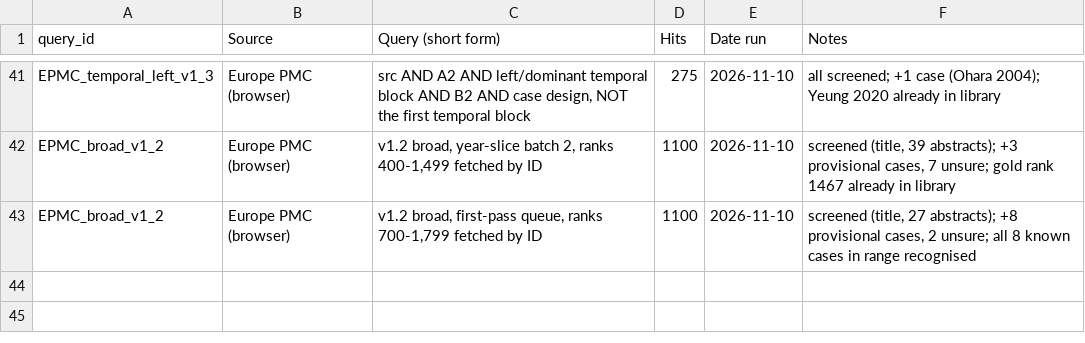
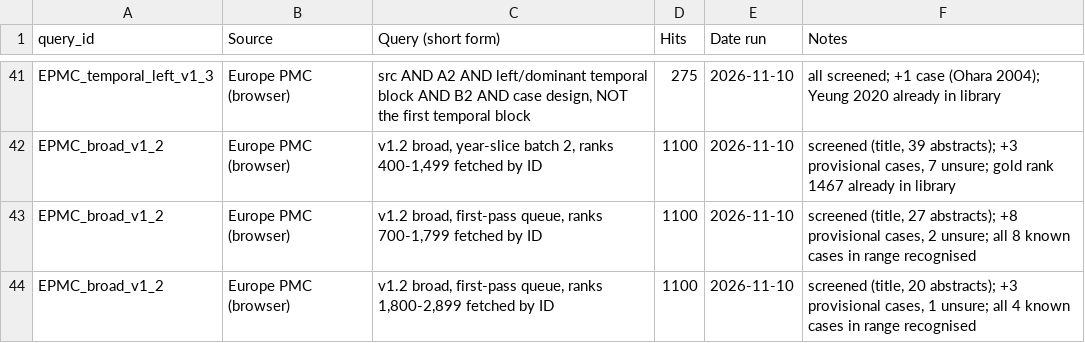
Before and after one commit to Themoojuice/Serendipity_studies, a CSV file: ledger/search_log.csv, drawn as a sheet; only a part is shown, gaps mark what is left out; the diff names each change by its address in the sheet, - before the commit and + after, or states it on an @@ line.

```diff
--- a/ledger/search_log.csv
+++ b/ledger/search_log.csv
+row 44: EPMC_broad_v1_2 | Europe PMC (browser) | v1.2 broad, first-pass queue, ranks 1,800-2,899 fetched by ID | 1100 | 2026-11-10 | screened (title, 20 abstracts); +3 provisional cases, 1 unsure; all 4 known cases in range recognised
```
Also changed, not shown: 4 other files.
